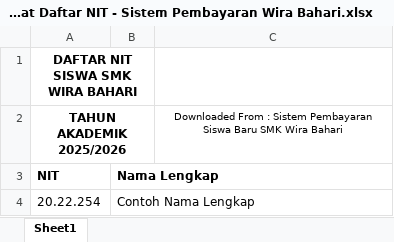
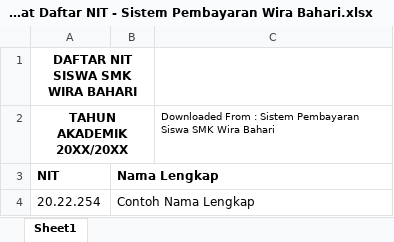
Before and after one commit to faykarr/wira-pay, an Excel workbook: public/assets/docs/Format Daftar NIT - Sistem Pembayaran Wira Bahari.xlsx, sheet Sheet1, drawn as a sheet; values as stored, in another font and other column widths than the file's, no borders; the diff names each change by its address in the sheet, - before the commit and + after, or states it on an @@ line.

Commit message:
feat: create a view for history transaksi pembayaran with dynamic data

```diff
--- a/public/assets/docs/Format Daftar NIT - Sistem Pembayaran Wira Bahari.xlsx (sheet Sheet1)
+++ b/public/assets/docs/Format Daftar NIT - Sistem Pembayaran Wira Bahari.xlsx (sheet Sheet1)
-A2: TAHUN AKADEMIK 2025/2026
+A2: TAHUN AKADEMIK 20XX/20XX
-C2: …Pembayaran Siswa Baru SMK Wira…
+C2: …Pembayaran Siswa SMK Wira…
-C2 alignment: center
+C2 alignment: left
```
Also changed, not shown: 21 other files.
